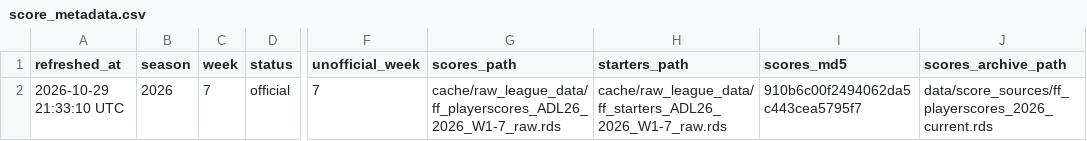
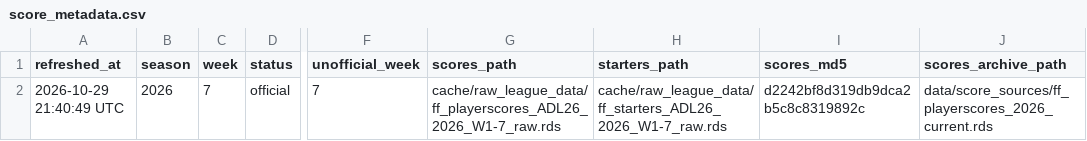
Before and after one commit to TheMathNinja/ADL-GM-Dashboard, a CSV file: data/score_metadata.csv, drawn as a sheet; only a part is shown, gaps mark what is left out; the diff names each change by its address in the sheet, - before the commit and + after, or states it on an @@ line.

```diff
--- a/data/score_metadata.csv
+++ b/data/score_metadata.csv
-A2 (refreshed_at): 2026-10-29 21:33:10 UTC
+A2 (refreshed_at): 2026-10-29 21:40:49 UTC
-I2 (scores_md5): 910b6c00f2494062da5c443cea5795f7
+I2 (scores_md5): d2242bf8d319db9dca2b5c8c8319892c
```
Also changed, not shown: data/player_score_audit_baseline.csv, data/player_strength/score_archive.csv, 14 other files.
